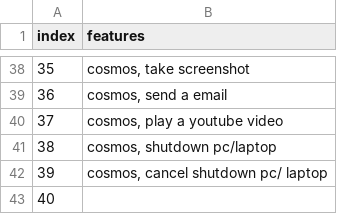
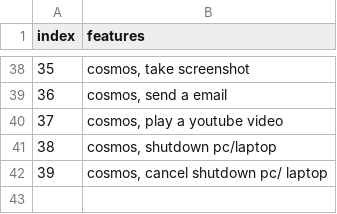
Before and after one commit to RAW-si18/RAW_Technologies, a CSV file: AI/resource_files/features.csv, drawn as a sheet; only a part is shown, gaps mark what is left out; the diff names each change by its address in the sheet, - before the commit and + after, or states it on an @@ line.

```diff
--- a/AI/resource_files/features.csv
+++ b/AI/resource_files/features.csv
-row 43: 40
```
Also changed, not shown: AI/resource_files/data_study_cosmos.csv, 16 other files.
